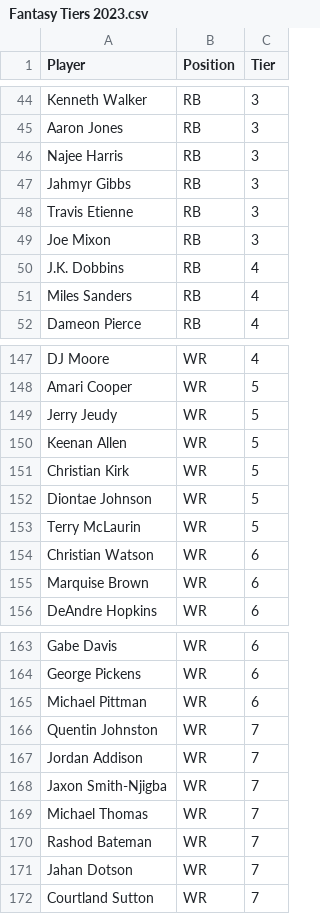
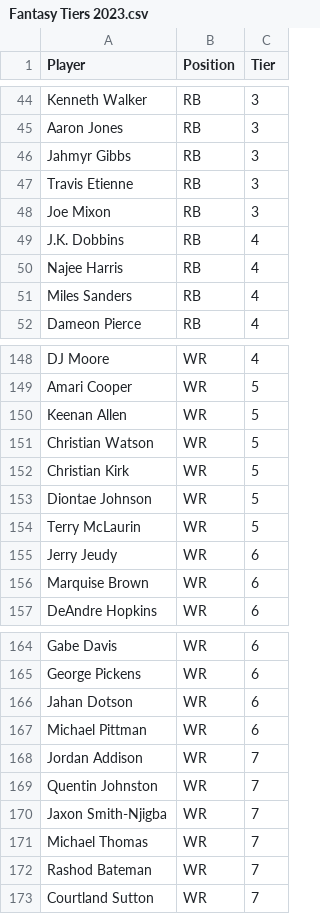
Before and after one commit to ethanKlaseen/auctionFiles, a CSV file: auction/2023/Fantasy Tiers 2023.csv, drawn as a sheet; only a part is shown, gaps mark what is left out; the diff covers the shown part only.

Commit message:
Updated player tiers and PPR auction values

```diff
--- a/auction/2023/Fantasy Tiers 2023.csv
+++ b/auction/2023/Fantasy Tiers 2023.csv
@@ -45,3 +45,2 @@ Kenneth Walker,RB,3
 Aaron Jones,RB,3
-Najee Harris,RB,3
 Jahmyr Gibbs,RB,3
@@ -50,2 +49,3 @@ Joe Mixon,RB,3
 J.K. Dobbins,RB,4
+Najee Harris,RB,4
 Miles Sanders,RB,4
@@ -148,4 +149,4 @@ DJ Moore,WR,4
 Amari Cooper,WR,5
-Jerry Jeudy,WR,5
 Keenan Allen,WR,5
+Christian Watson,WR,5
 Christian Kirk,WR,5
@@ -153,3 +154,3 @@ Diontae Johnson,WR,5
 Terry McLaurin,WR,5
-Christian Watson,WR,6
+Jerry Jeudy,WR,6
 Marquise Brown,WR,6
@@ -164,5 +165,6 @@ Gabe Davis,WR,6
 George Pickens,WR,6
+Jahan Dotson,WR,6
 Michael Pittman,WR,6
+Jordan Addison,WR,7
 Quentin Johnston,WR,7
-Jordan Addison,WR,7
 Jaxon Smith-Njigba,WR,7
@@ -170,3 +172,2 @@ Michael Thomas,WR,7
 Rashod Bateman,WR,7
-Jahan Dotson,WR,7
 Courtland Sutton,WR,7
```
Also changed, not shown: 4 added rows, 4 removed rows, 1 moved row and 15 edited cells elsewhere in this file, auction/2023/Archive/PPR Auction Values_26AUG.csv.
